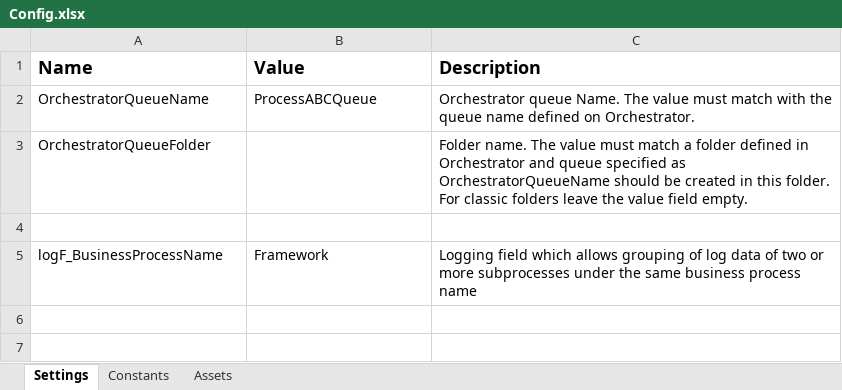
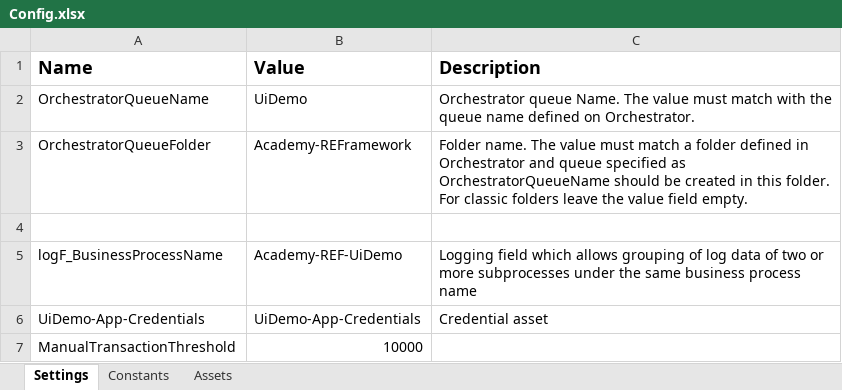
Before and after one commit to aagirre92/uipath-reframework-queues-academy, an Excel workbook: Data/Config.xlsx, sheet Settings, drawn as a sheet; values as stored, in another font and other column widths than the file's, no borders; the diff names each change by its address in the sheet, - before the commit and + after, or states it on an @@ line.

```diff
--- a/Data/Config.xlsx (sheet Settings)
+++ b/Data/Config.xlsx (sheet Settings)
-B2 (Value): ProcessABCQueue
+B2 (Value): UiDemo
-B3 (Value): (empty)
+B3 (Value): Academy-REFramework
-B5 (Value): Framework
+B5 (Value): Academy-REF-UiDemo
+row 6: UiDemo-App-Credentials | UiDemo-App-Credentials | Credential asset
+row 7: ManualTransactionThreshold | 10000
```
Also changed, not shown: sheet Assets, sheet Constants, 28 other files.
